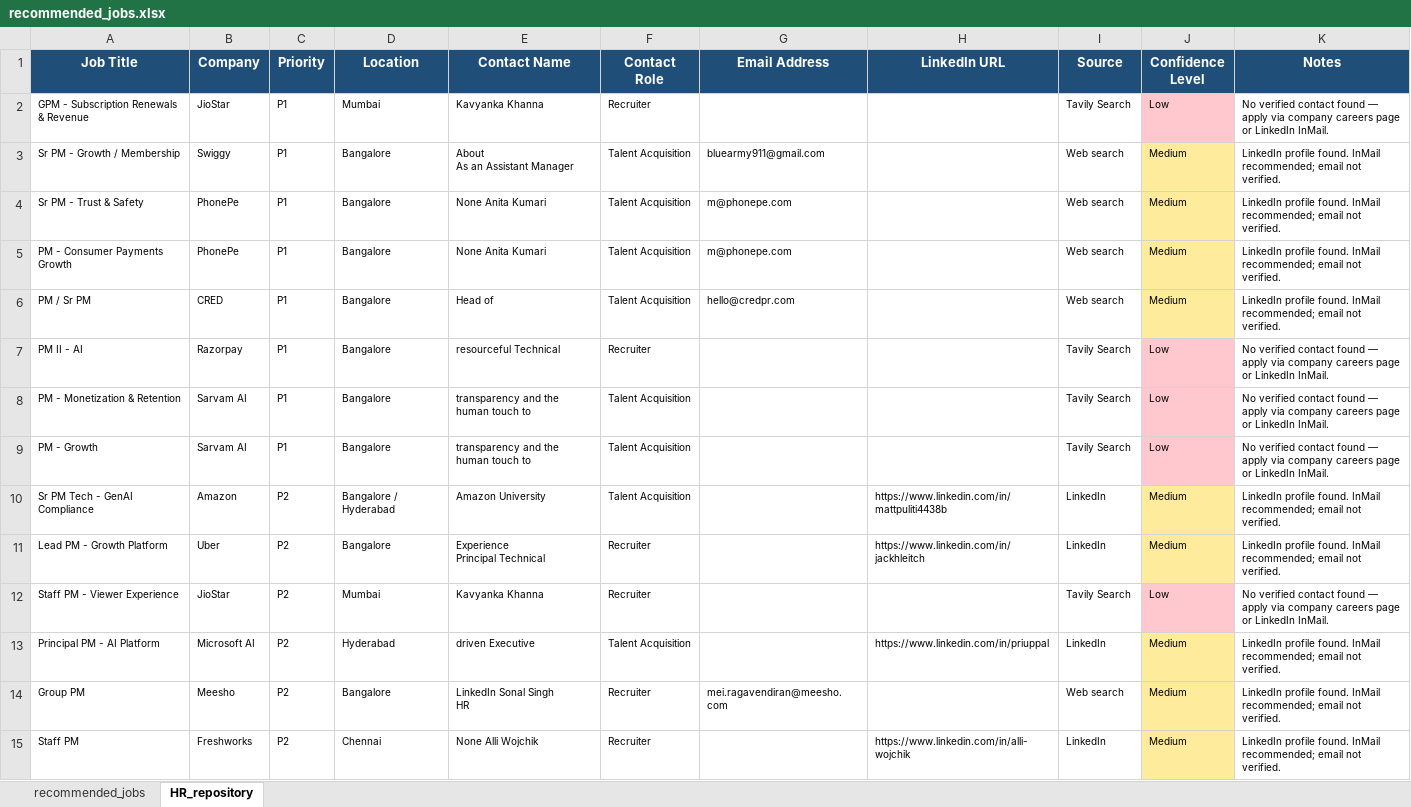
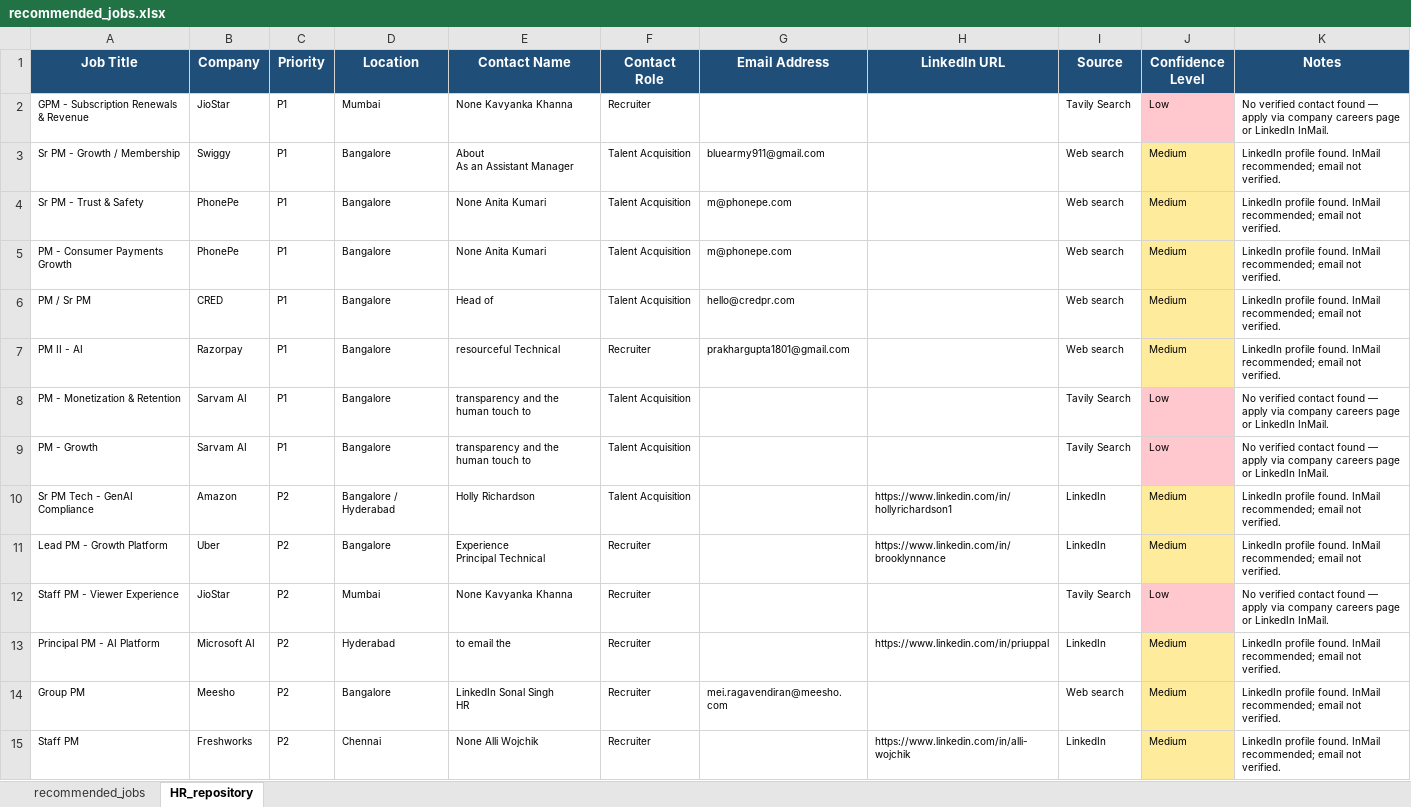
Before and after one commit to agrawalankit90/job-search-project, an Excel workbook: job-search/recommended_jobs.xlsx, sheet HR_repository, drawn as a sheet; values as stored, in another font and other column widths than the file's, no borders; the diff names each change by its address in the sheet, - before the commit and + after, or states it on an @@ line.

Commit message:
Auto HR search: updated contacts for 14 roles

```diff
--- a/job-search/recommended_jobs.xlsx (sheet HR_repository)
+++ b/job-search/recommended_jobs.xlsx (sheet HR_repository)
-E2 (Contact Name): Kavyanka Khanna
+E2 (Contact Name): None Kavyanka Khanna
-G7 (Email Address): (empty)
+G7 (Email Address): prakhargupta1801@gmail.com
-I7 (Source): Tavily Search
+I7 (Source): Web search
-J7 (Confidence Level): Low
+J7 (Confidence Level): Medium
-J7 fill: #FFC7CE
+J7 fill: #FFEB9C
-K7 (Notes): No verified contact found — apply via company careers page or LinkedIn InMail.
+K7 (Notes): LinkedIn profile found. InMail recommended; email not verified.
-E10 (Contact Name): Amazon University
+E10 (Contact Name): Holly Richardson
-H10 (LinkedIn URL): https://www.linkedin.com/in/mattpuliti4438b
+H10 (LinkedIn URL): https://www.linkedin.com/in/hollyrichardson1
-H11 (LinkedIn URL): https://www.linkedin.com/in/jackhleitch
+H11 (LinkedIn URL): https://www.linkedin.com/in/brooklynnance
-E12 (Contact Name): Kavyanka Khanna
+E12 (Contact Name): None Kavyanka Khanna
-E13 (Contact Name): driven Executive
+E13 (Contact Name): to email the
-F13 (Contact Role): Talent Acquisition
+F13 (Contact Role): Recruiter
```
